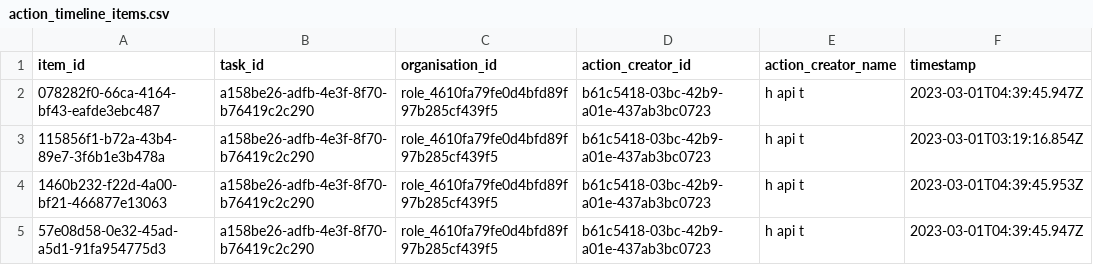
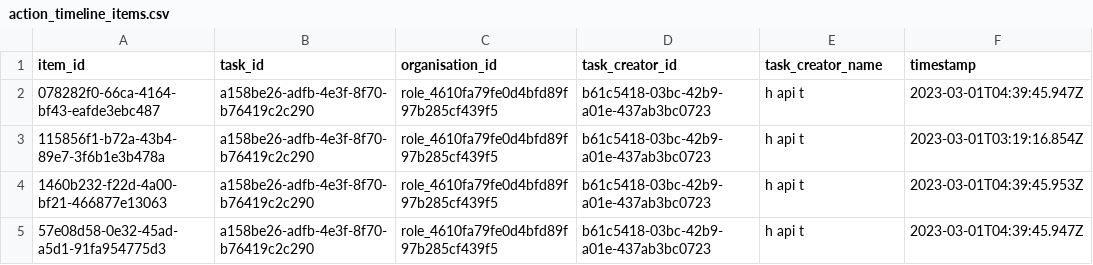
Before and after one commit to SafetyCulture/safetyculture-exporter, a CSV file: pkg/api/mocks/set_1/outputs/action_timeline_items.csv, drawn as a sheet; only a part is shown; the diff names each change by its address in the sheet, - before the commit and + after, or states it on an @@ line.

Commit message:
update mocks

```diff
--- a/pkg/api/mocks/set_1/outputs/action_timeline_items.csv
+++ b/pkg/api/mocks/set_1/outputs/action_timeline_items.csv
-D1: action_creator_id
+D1: task_creator_id
-E1: action_creator_name
+E1: task_creator_name
```
Also changed, not shown: 6 other files.
